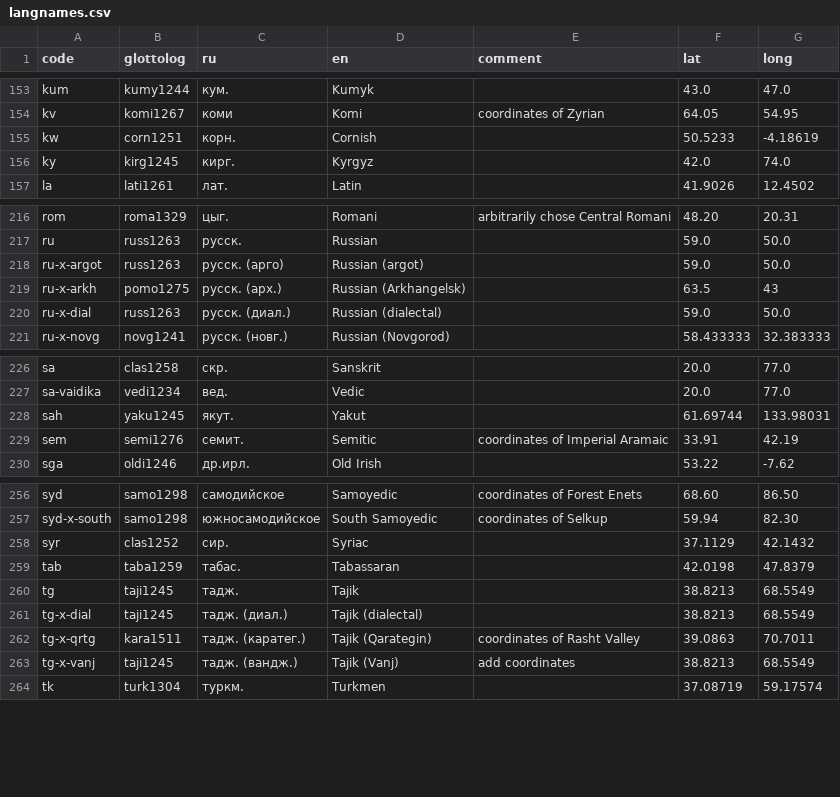
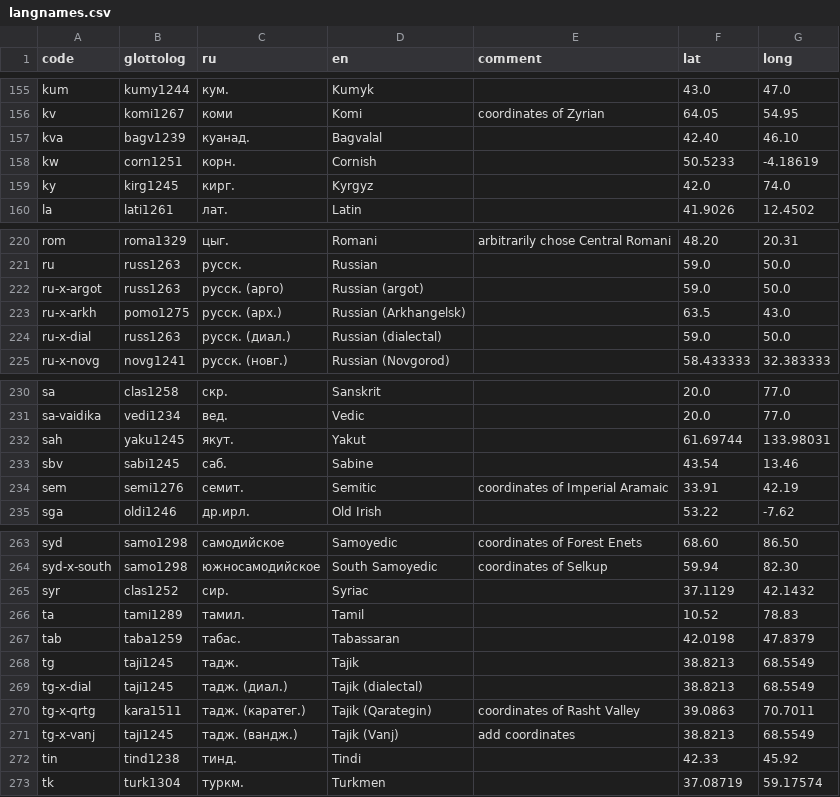
Before and after one commit to abaevdict/abaev-tei-oxygen, a CSV file: css/langnames.csv, drawn as a sheet; only a part is shown, gaps mark what is left out; the diff covers the shown part only.

```diff
--- a/css/langnames.csv
+++ b/css/langnames.csv
@@ -154,2 +156,3 @@ kum,kumy1244,кум.,Kumyk,,43.0,47.0
 kv,komi1267,коми,Komi,coordinates of Zyrian,64.05,54.95
+kva,bagv1239,куанад.,Bagvalal,,42.40,46.10
 kw,corn1251,корн.,Cornish,,50.5233,-4.18619
@@ -218,3 +222,3 @@ ru,russ1263,русск.,Russian,,59.0,50.0
 ru-x-argot,russ1263,русск. (арго),Russian (argot),,59.0,50.0
-ru-x-arkh,pomo1275,русск. (арх.),Russian (Arkhangelsk),,63.5,43
+ru-x-arkh,pomo1275,русск. (арх.),Russian (Arkhangelsk),,63.5,43.0
 ru-x-dial,russ1263,русск. (диал.),Russian (dialectal),,59.0,50.0
@@ -228,2 +232,3 @@ sa-vaidika,vedi1234,вед.,Vedic,,20.0,77.0
 sah,yaku1245,якут.,Yakut,,61.69744,133.98031
+sbv,sabi1245,саб.,Sabine,,43.54,13.46
 sem,semi1276,семит.,Semitic,coordinates of Imperial Aramaic,33.91,42.19
@@ -258,2 +265,3 @@ syd-x-south,samo1298,южносамодийское,South Samoyedic,coordinates
 syr,clas1252,сир.,Syriac,,37.1129,42.1432
+ta,tami1289,тамил.,Tamil,,10.52,78.83
 tab,taba1259,табас.,Tabassaran,,42.0198,47.8379
@@ -263,2 +271,3 @@ tg-x-qrtg,kara1511,тадж. (каратег.),Tajik (Qarategin),coordinates of
 tg-x-vanj,taji1245,тадж. (вандж.),Tajik (Vanj),add coordinates,38.8213,68.5549
+tin,tind1238,тинд.,Tindi,,42.33,45.92
 tk,turk1304,туркм.,Turkmen,,37.08719,59.17574
```
Also changed, not shown: 6 added rows and 4 edited cells elsewhere in this file, 6 other files.
